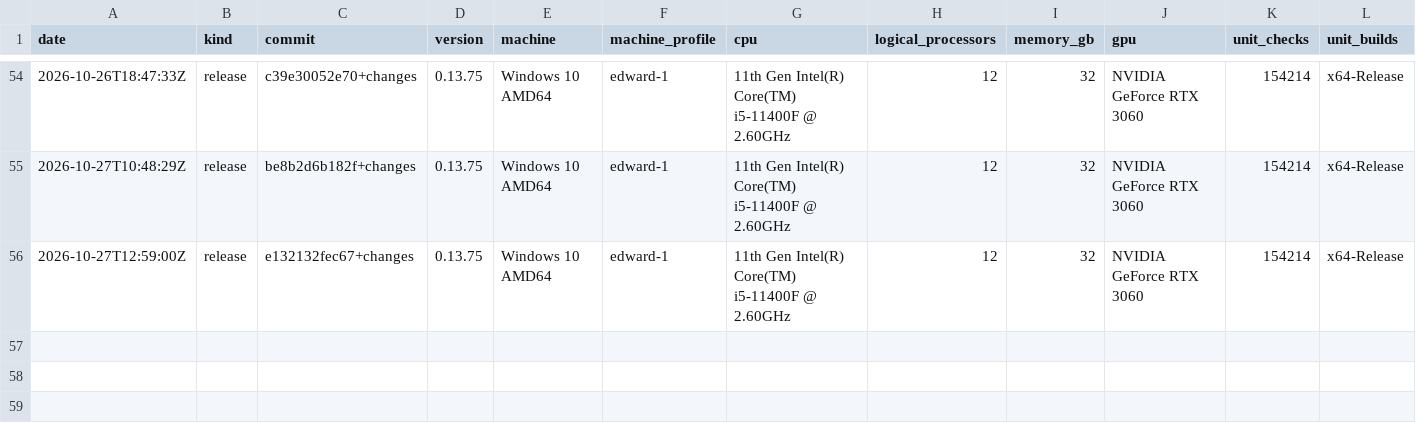
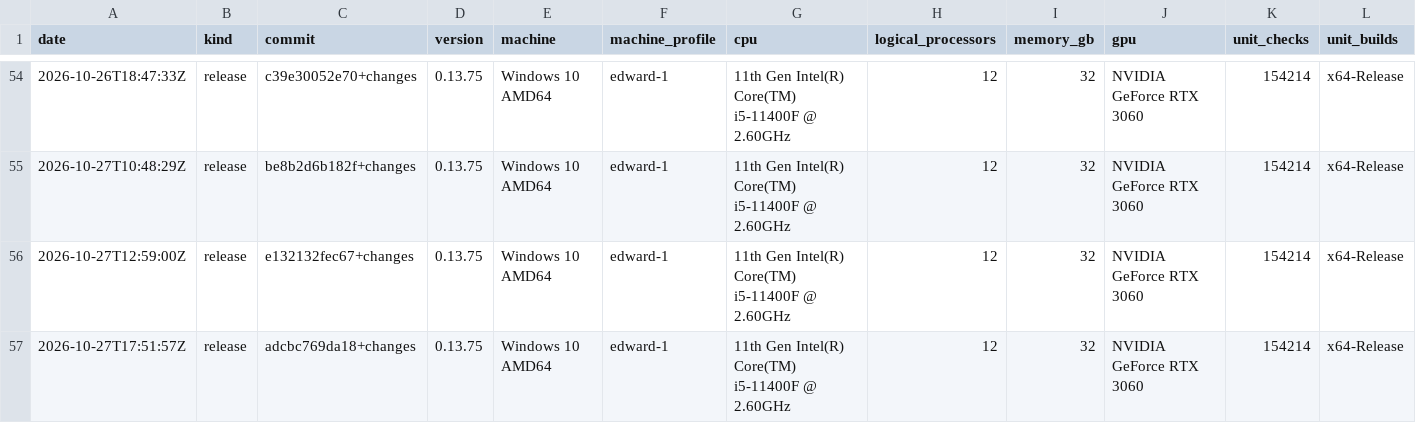
Before and after one commit to Thor110/Potentia, a TSV file: Sieve/metrics/index.tsv, drawn as a sheet; only a part is shown, gaps mark what is left out; rows hold the shown columns only; the diff names each change by its address in the sheet, - before the commit and + after, or states it on an @@ line.

Commit message:
sieve manifest v31

```diff
--- a/Sieve/metrics/index.tsv
+++ b/Sieve/metrics/index.tsv
+row 57: 2026-10-27T17:51:57Z | release | adcbc769da18+changes | 0.13.75 | Windows 10 AMD64 | edward-1 | 11th Gen Intel(R) Core(TM) i5-11400F @ 2.60GHz | 12 | 32 | NVIDIA GeForce RTX 3060 | 154214 | x64-Release
```
Also changed, not shown: Sieve/results/bench-make-quick-2026-10-27.tsv, 38 other files.
